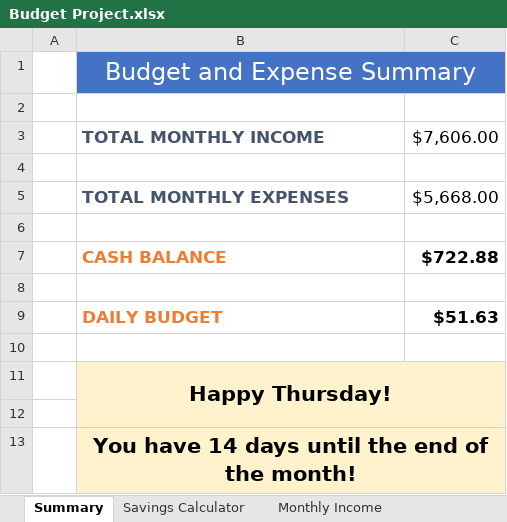
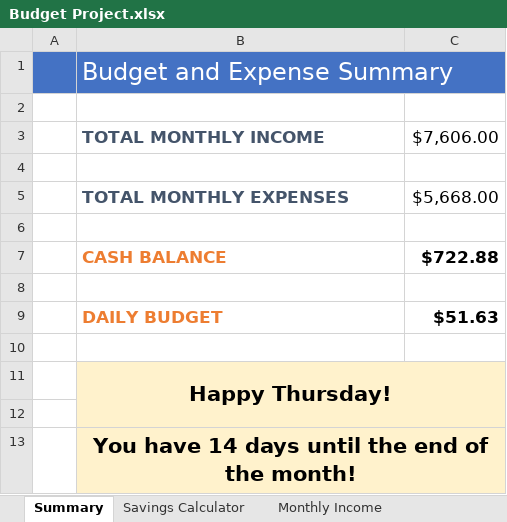
Before and after one commit to nwferreri/excel-budget-project, an Excel workbook: Budget Project.xlsx, sheet Summary, drawn as a sheet; values as stored, in another font and other column widths than the file's, no borders; charts and pictures and conditional formats not drawn; the diff names each change by its address in the sheet, - before the commit and + after, or states it on an @@ line.

Commit message:
Add summary visualizations

```diff
--- a/Budget Project.xlsx (sheet Summary)
+++ b/Budget Project.xlsx (sheet Summary)
-A1 fill: none
+A1 fill: #4472C4
-B1 alignment: center
+B1 alignment: left
```
Also changed, not shown: charts or pictures.
